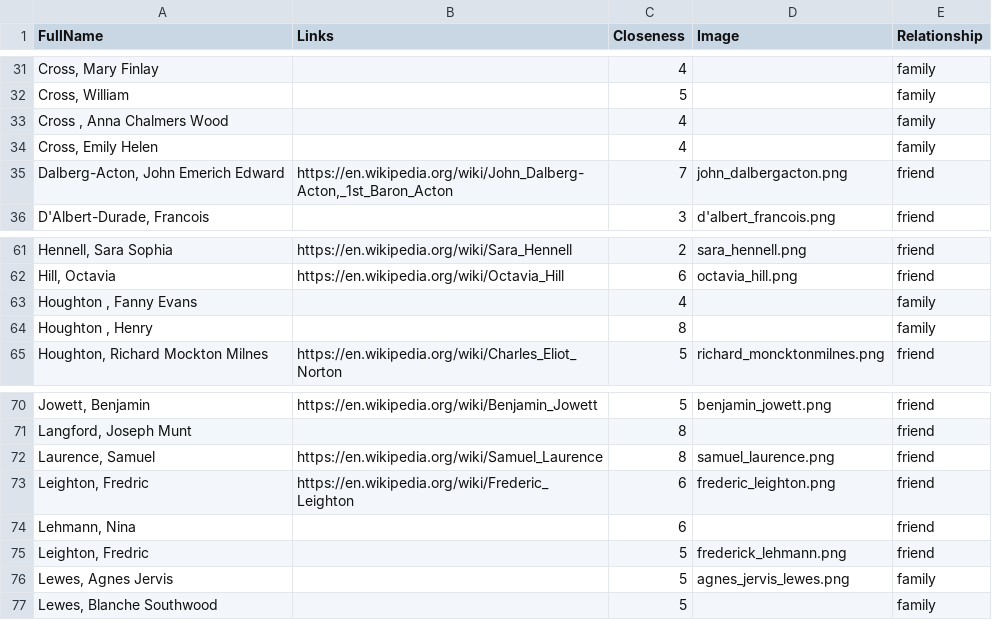
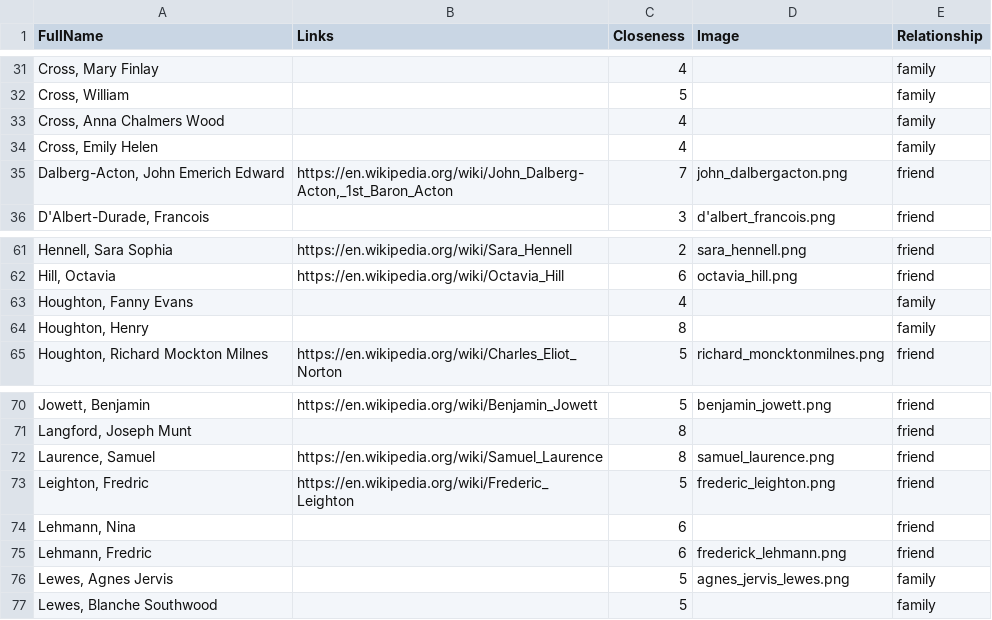
Before and after one commit to tfin19/relationship, a CSV file: data/staticData.csv, drawn as a sheet; only a part is shown, gaps mark what is left out.

```diff
--- a/data/staticData.csv
+++ b/data/staticData.csv
@@ -32,3 +32,3 @@
 "Cross, William",,5,,family
-"Cross , Anna Chalmers Wood",,4,,family
+"Cross, Anna Chalmers Wood",,4,,family
 "Cross, Emily Helen",,4,,family
@@ -62,4 +62,4 @@
 "Hill, Octavia",https://en.wikipedia.org/wiki/Octavia_Hill,6,octavia_hill.png,friend
-"Houghton , Fanny Evans",,4,,family
-"Houghton , Henry",,8,,family
+"Houghton, Fanny Evans",,4,,family
+"Houghton, Henry",,8,,family
 "Houghton, Richard Mockton Milnes",https://en.wikipedia.org/wiki/Charles_Eliot_Norton,5,richard_moncktonmilnes.png,friend
@@ -72,5 +72,5 @@
 "Laurence, Samuel",https://en.wikipedia.org/wiki/Samuel_Laurence,8,samuel_laurence.png,friend
-"Leighton, Fredric",https://en.wikipedia.org/wiki/Frederic_Leighton,6,frederic_leighton.png,friend
+"Leighton, Fredric",https://en.wikipedia.org/wiki/Frederic_Leighton,5,frederic_leighton.png,friend
 "Lehmann, Nina",,6,,friend
-"Leighton, Fredric",,5,frederick_lehmann.png,friend
+"Lehmann, Fredric",,6,frederick_lehmann.png,friend
 "Lewes, Agnes Jervis",,5,agnes_jervis_lewes.png,family
```
Also changed, not shown: 5 other files.
